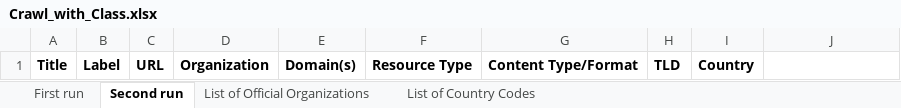
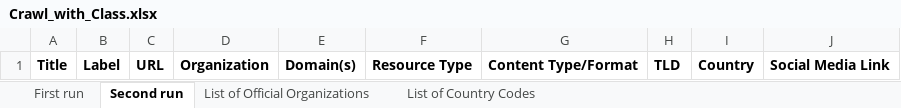
Before and after one commit to RockyCal/CINERGIWebCrawler, an Excel workbook: Crawl_with_Class.xlsx, sheet Second run, drawn as a sheet; values as stored, in another font and other column widths than the file's, no borders; the diff names each change by its address in the sheet, - before the commit and + after, or states it on an @@ line.

```diff
--- a/Crawl_with_Class.xlsx (sheet Second run)
+++ b/Crawl_with_Class.xlsx (sheet Second run)
-J1: (empty)
+J1: Social Media Link
```
Also changed, not shown: sheet First run, sheet List of Country Codes, 1 other file.
